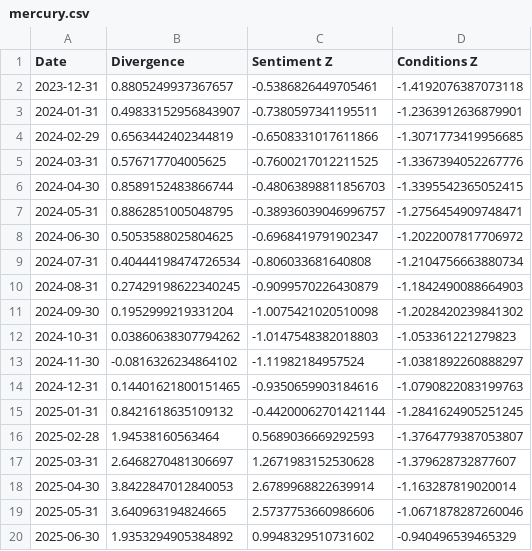
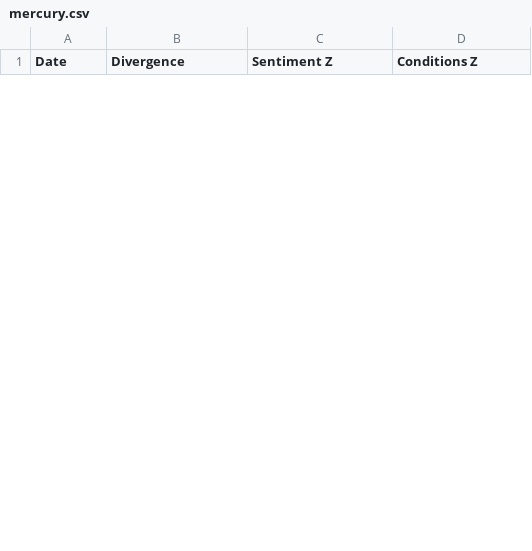
Before and after one commit to ktmensing/dead-reckoning, a CSV file: data/published/mercury.csv, drawn as a sheet; only a part is shown; the diff covers the shown part only.

```diff
--- a/data/published/mercury.csv
+++ b/data/published/mercury.csv
@@ -1,20 +1 @@
 Date,Divergence,Sentiment Z,Conditions Z
-2023-12-31,0.8805249937367657,-0.5386826449705461,-1.4192076387073118
-2024-01-31,0.49833152956843907,-0.7380597341195511,-1.2363912636879901
-2024-02-29,0.6563442402344819,-0.6508331017611866,-1.3071773419956685
-2024-03-31,0.576717704005625,-0.7600217012211525,-1.3367394052267776
-2024-04-30,0.8589152483866744,-0.48063898811856703,-1.3395542365052415
-2024-05-31,0.8862851005048795,-0.38936039046996757,-1.2756454909748471
-2024-06-30,0.5053588025804625,-0.6968419791902347,-1.2022007817706972
-2024-07-31,0.40444198474726534,-0.806033681640808,-1.2104756663880734
-2024-08-31,0.27429198622340245,-0.9099570226430879,-1.1842490088664903
-2024-09-30,0.1952999219331204,-1.0075421020510098,-1.2028420239841302
-2024-10-31,0.03860638307794262,-1.0147548382018803,-1.053361221279823
-2024-11-30,-0.0816326234864102,-1.11982184957524,-1.0381892260888297
-2024-12-31,0.14401621800151465,-0.9350659903184616,-1.0790822083199763
-2025-01-31,0.8421618635109132,-0.44200062701421144,-1.2841624905251245
-2025-02-28,1.94538160563464,0.5689036669292593,-1.3764779387053807
-2025-03-31,2.6468270481306697,1.2671983152530628,-1.379628732877607
-2025-04-30,3.8422847012840053,2.6789968822639914,-1.163287819020014
-2025-05-31,3.640963194824665,2.5737753660986606,-1.0671878287260046
-2025-06-30,1.9353294905384892,0.9948329510731602,-0.940496539465329
```
Also changed, not shown: 16 added rows and 9 removed rows elsewhere in this file, data/derived/dri_panel.csv, data/derived/mercury.csv, 9 other files.
